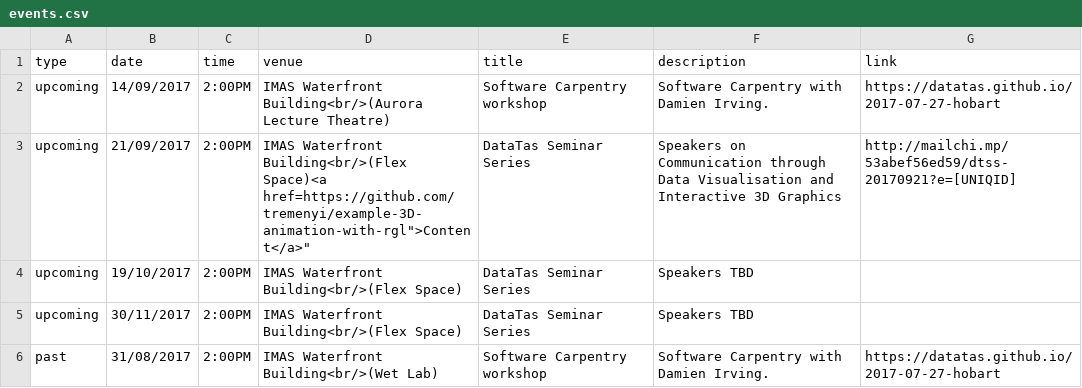
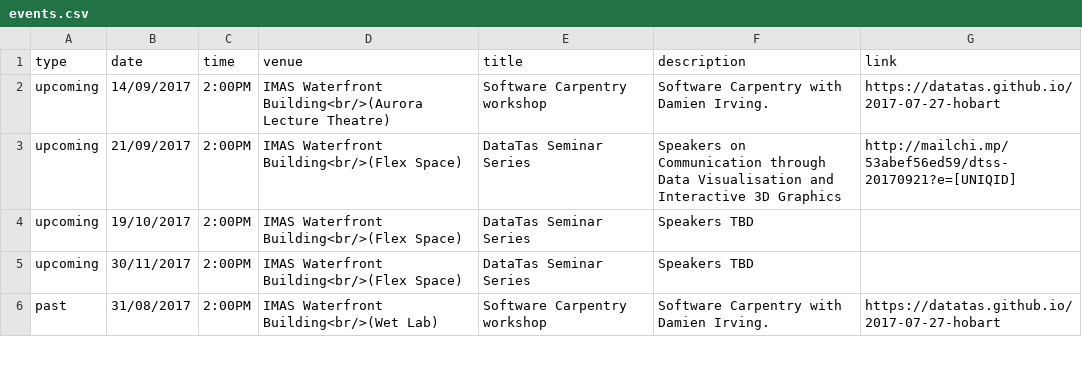
Before and after one commit to datatas/datatas.github.io, a CSV file: _data/events.csv, drawn as a sheet; only a part is shown.

Commit message:
Update events.csv

```diff
--- a/_data/events.csv
+++ b/_data/events.csv
@@ -2,3 +2,3 @@ type,date,time,venue,title,description,link
 upcoming,14/09/2017,2:00PM,IMAS Waterfront Building<br/>(Aurora Lecture Theatre),Software Carpentry workshop,Software Carpentry with Damien Irving.,https://datatas.github.io/2017-07-27-hobart
-upcoming,21/09/2017,2:00PM,"IMAS Waterfront Building<br/>(Flex Space)<a href="https://github.com/tremenyi/example-3D-animation-with-rgl">Content</a>",DataTas Seminar Series,Speakers on Communication through Data Visualisation and Interactive 3D Graphics,http://mailchi.mp/53abef56ed59/dtss-20170921?e=[UNIQID]
+upcoming,21/09/2017,2:00PM,IMAS Waterfront Building<br/>(Flex Space),DataTas Seminar Series,Speakers on Communication through Data Visualisation and Interactive 3D Graphics,http://mailchi.mp/53abef56ed59/dtss-20170921?e=[UNIQID]
 upcoming,19/10/2017,2:00PM,IMAS Waterfront Building<br/>(Flex Space),DataTas Seminar Series,Speakers TBD,
```
